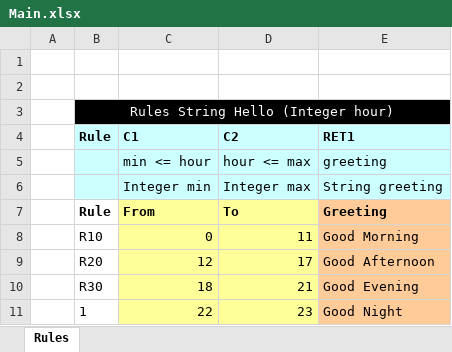
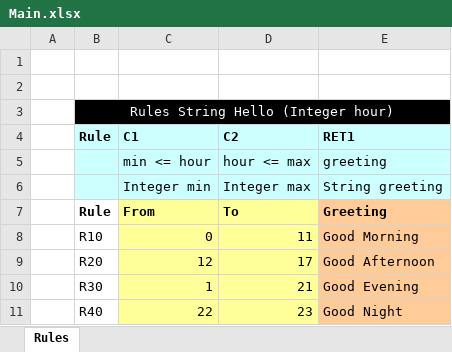
Before and after one commit to openl-git-test/forTest1, an Excel workbook: DESIGN/rules/Sample Project/Main.xlsx, sheet Rules, drawn as a sheet; values as stored, in another font and other column widths than the file's, no borders; the diff names each change by its address in the sheet, - before the commit and + after, or states it on an @@ line.

Commit message:
Restored from revision #96375d3c71118569013730d9a2cabe9127770db1.TEST Author: admin. Type: SAVE.

```diff
--- a/DESIGN/rules/Sample Project/Main.xlsx (sheet Rules)
+++ b/DESIGN/rules/Sample Project/Main.xlsx (sheet Rules)
-C10 (C1): 18
+C10 (C1): 1
-B11 (Rule): 1
+B11 (Rule): R40
```
